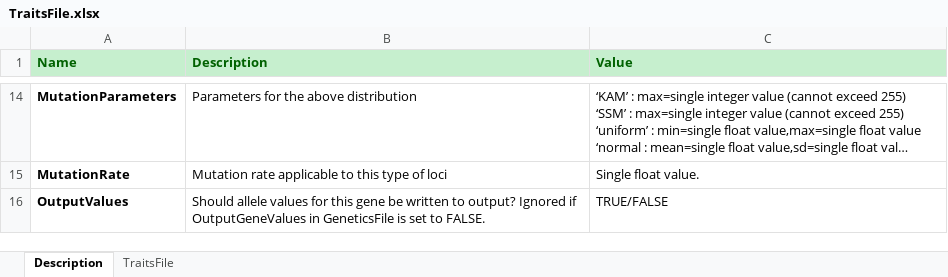
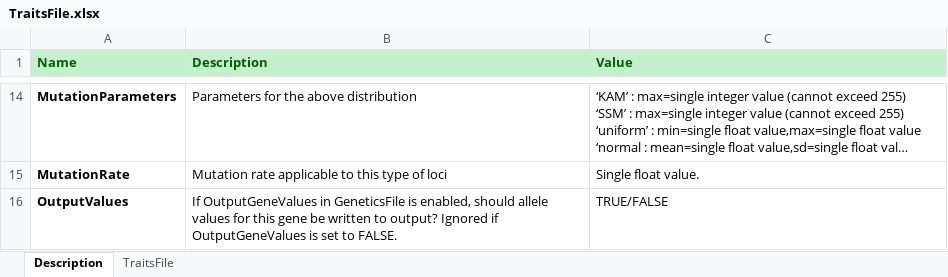
Before and after one commit to RangeShifter/RangeShifter_batch, an Excel workbook: doc/Manual/Batchmode/TraitsFile.xlsx, sheet Description, drawn as a sheet; only a part is shown, gaps mark what is left out; long unchanged cells end in …; values as stored, in another font and other column widths than the file's, no borders; the diff names each change by its address in the sheet, - before the commit and + after, or states it on an @@ line.

Commit message:
clarify doc field for OuputValue

```diff
--- a/doc/Manual/Batchmode/TraitsFile.xlsx (sheet Description)
+++ b/doc/Manual/Batchmode/TraitsFile.xlsx (sheet Description)
-B16 (Description): Should allele values for this gene be written to output? Ignored if OutputGeneValues in GeneticsFile is set…
+B16 (Description): If OutputGeneValues in GeneticsFile is enabled, should allele values for this gene be written to output? Ignored if OutputGeneValues is set…
```
